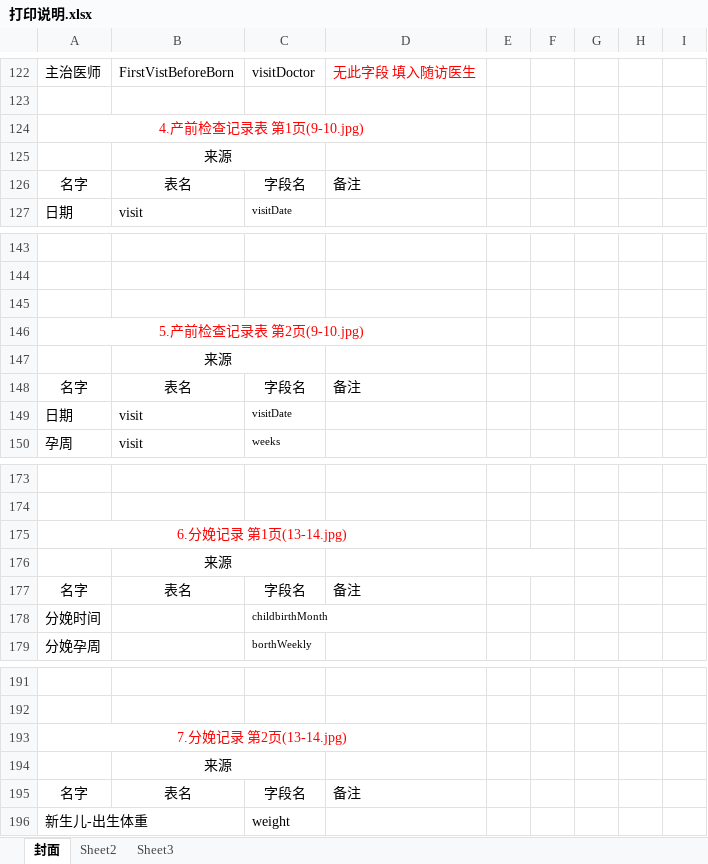
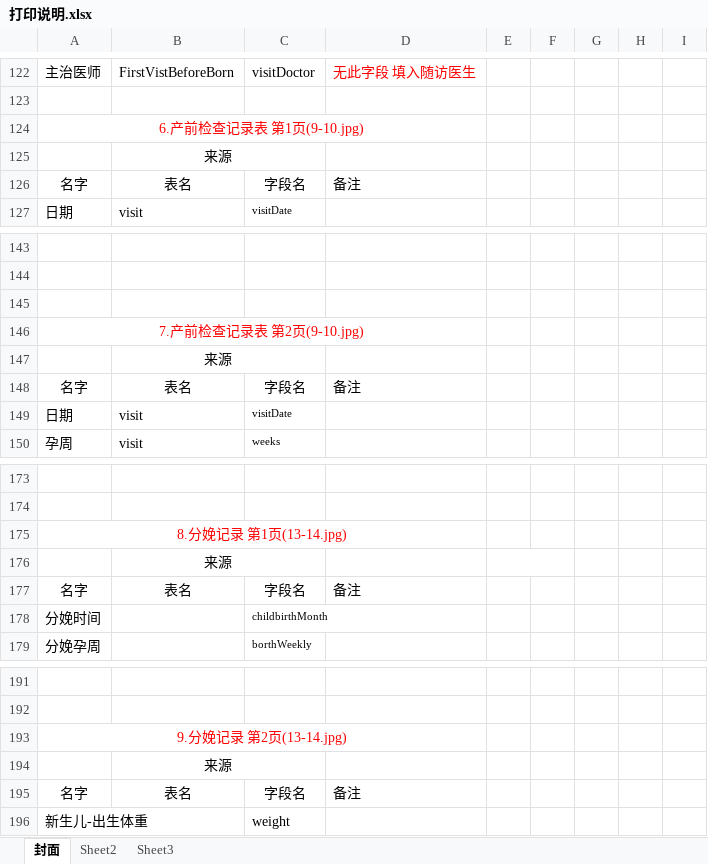
Before and after one commit to konglingjuanyi/pmhs_km, an Excel workbook: 打印/打印说明.xlsx, sheet 封面, drawn as a sheet; only a part is shown, gaps mark what is left out; values as stored, in another font and other column widths than the file's, no borders; the diff covers the shown part only; the diff names each change by its address in the sheet, - before the commit and + after, or states it on an @@ line.

```diff
--- a/打印/打印说明.xlsx (sheet 封面)
+++ b/打印/打印说明.xlsx (sheet 封面)
-A124: 4.产前检查记录表 第1页(9-10.jpg)
+A124: 6.产前检查记录表 第1页(9-10.jpg)
-A146: 5.产前检查记录表 第2页(9-10.jpg)
+A146: 7.产前检查记录表 第2页(9-10.jpg)
-A175: 6.分娩记录 第1页(13-14.jpg)
+A175: 8.分娩记录 第1页(13-14.jpg)
-A193: 7.分娩记录 第2页(13-14.jpg)
+A193: 9.分娩记录 第2页(13-14.jpg)
```
Also changed, not shown: 1 added row, 1 removed row and 39 edited cells elsewhere in this sheet, 3 other files.
